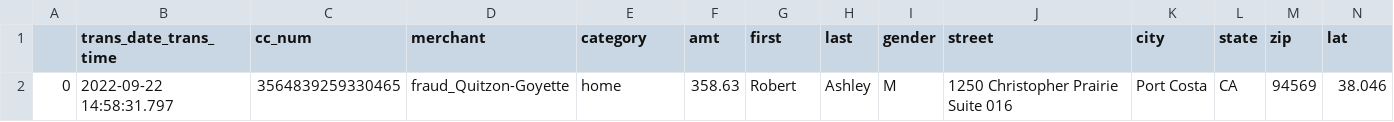
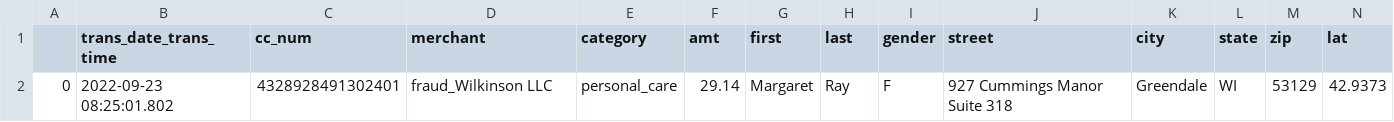
Before and after one commit to DanyNgn/Fraud_project, a CSV file: Project/fraudTestAPI.csv, drawn as a sheet; only a part is shown; removed rows and columns are numbered as before the commit, all else as after; rows hold the shown columns only; the diff names each change by its address in the sheet, - before the commit and + after, or states it on an @@ line.

```diff
--- a/Project/fraudTestAPI.csv
+++ b/Project/fraudTestAPI.csv
-row 2: 0 | 2022-09-22 14:58:31.797 | 3564839259330465 | fraud_Quitzon-Goyette | home | 358.63 | Robert | Ashley | M | 1250 Christopher Prairie Suite 016 | Port Costa | CA | 94569 | 38.046
+row 2: 0 | 2022-09-23 08:25:01.802 | 4328928491302401 | fraud_Wilkinson LLC | personal_care | 29.14 | Margaret | Ray | F | 927 Cummings Manor Suite 318 | Greendale | WI | 53129 | 42.9373
```
Also changed, not shown: 5 other files.
